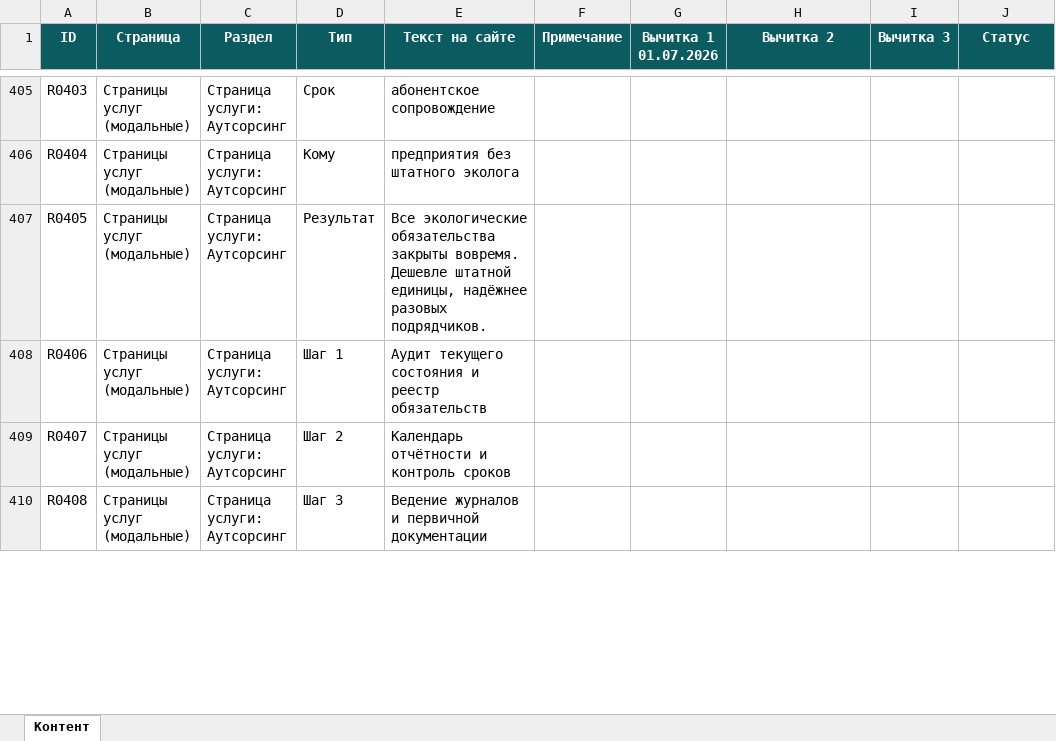
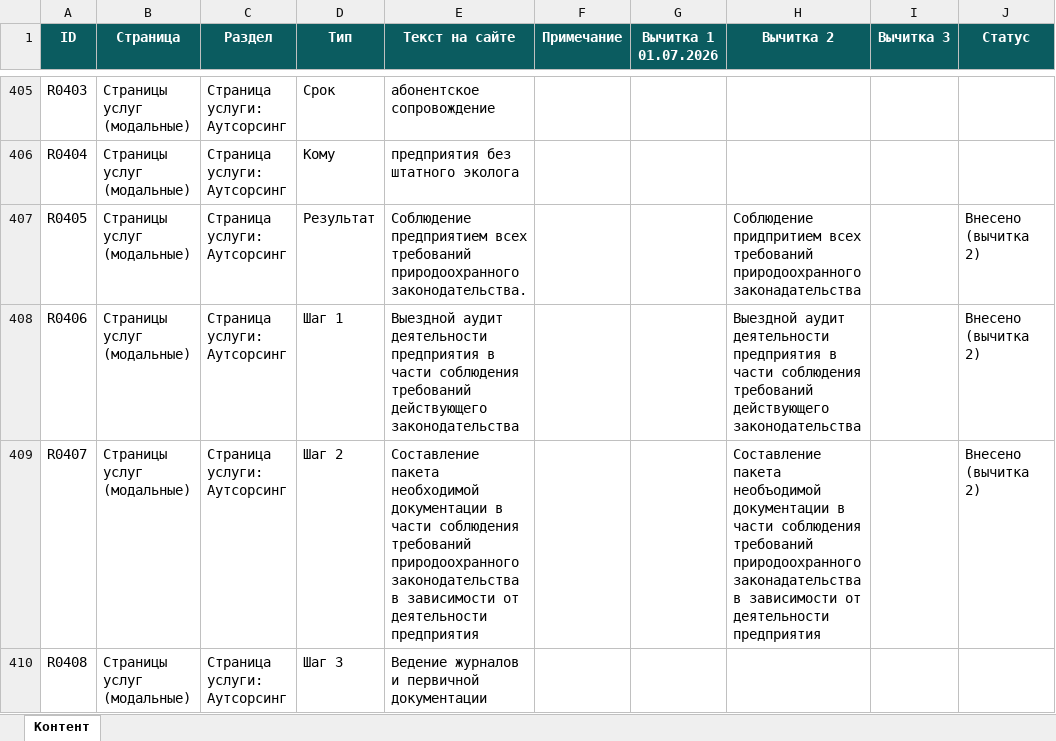
Before and after one commit to VasiliiLbyte/nic_ecolog, an Excel workbook: exports/НИЦ Эколог — контент сайта.xlsx, sheet Контент, drawn as a sheet; only a part is shown, gaps mark what is left out; values as stored, in another font and other column widths than the file's, no borders; the diff covers the shown part only; the diff names each change by its address in the sheet, - before the commit and + after, or states it on an @@ line.

```diff
--- a/exports/НИЦ Эколог — контент сайта.xlsx (sheet Контент)
+++ b/exports/НИЦ Эколог — контент сайта.xlsx (sheet Контент)
-E407 (Текст на сайте): Все экологические обязательства закрыты вовремя. Дешевле штатной единицы, надёжнее разовых подрядчиков.
+E407 (Текст на сайте): Соблюдение предприятием всех требований природоохранного законодательства.
-H407 (Вычитка 2): (empty)
+H407 (Вычитка 2): Соблюдение придпритием всех требований природоохранного законадательства
-J407:J409 (Статус): (empty)
+J407:J409 (Статус): Внесено (вычитка 2)
-E408 (Текст на сайте): Аудит текущего состояния и реестр обязательств
+E408 (Текст на сайте): Выездной аудит деятельности предприятия в части соблюдения требований действующего законодательства
-H408 (Вычитка 2): (empty)
+H408 (Вычитка 2): Выездной аудит деятельности предприятия в части соблюдения требований действующего законодательства
-E409 (Текст на сайте): Календарь отчётности и контроль сроков
+E409 (Текст на сайте): Составление пакета необходимой документации в части соблюдения требований природоохранного законодательства в зависимости от деятельности предприятия
-H409 (Вычитка 2): (empty)
+H409 (Вычитка 2): Составление пакета необъодимой документации в части соблюдения требований природоохранного законадательства в зависимости от деятельности предприятия
```
Also changed, not shown: 132 edited cells elsewhere in this sheet, 23 other files.
